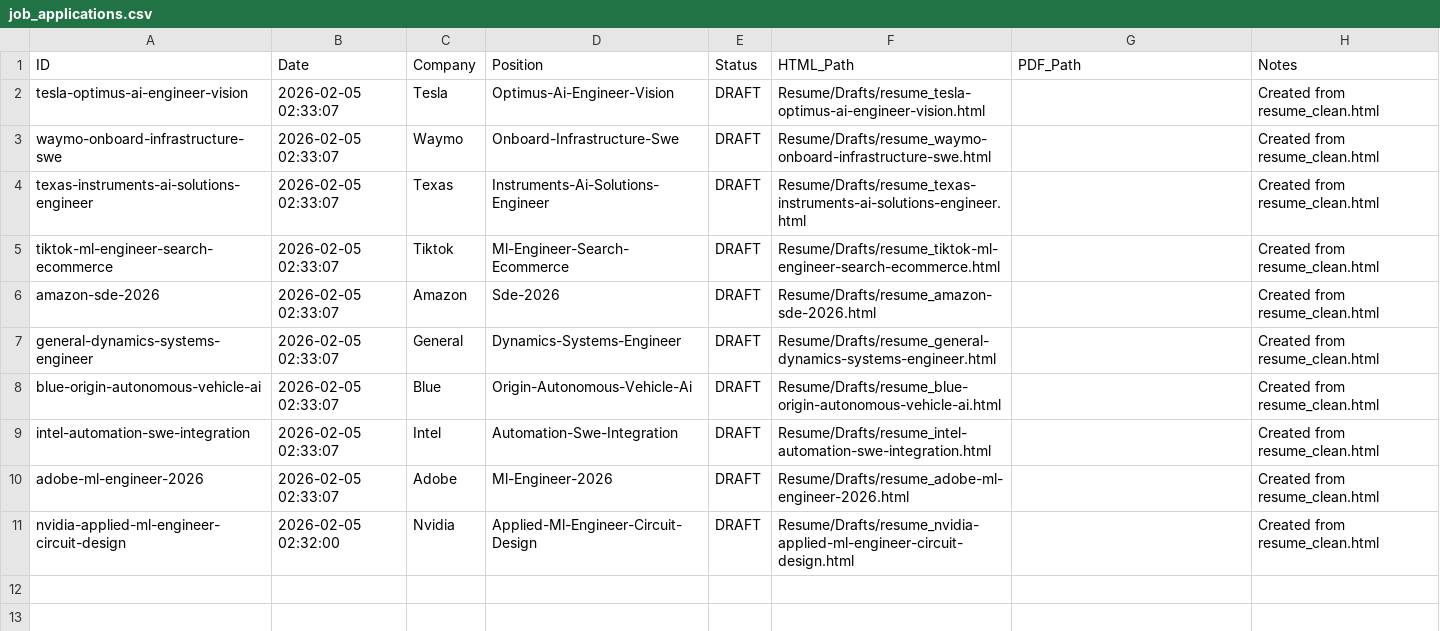
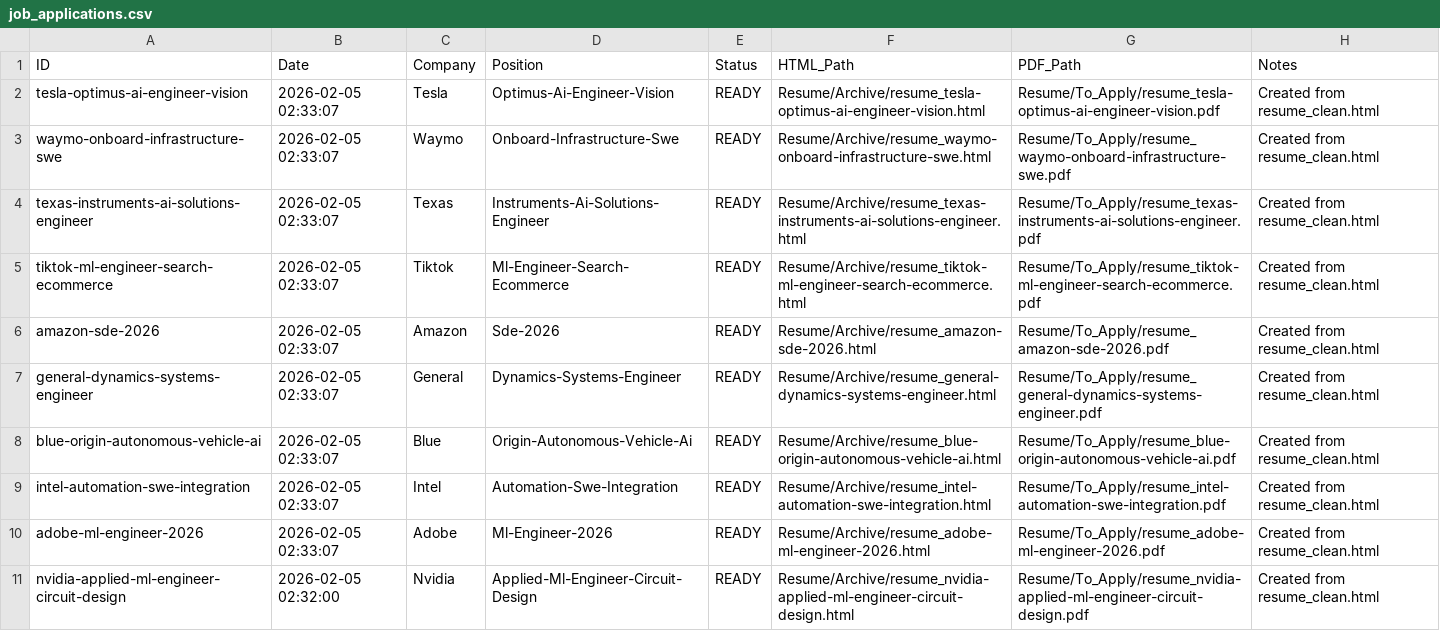
Before and after one commit to naman-student/Resume-Agent, a CSV file: job_applications.csv, drawn as a sheet.

```diff
--- a/job_applications.csv
+++ b/job_applications.csv
@@ -1,11 +1,11 @@
 ID,Date,Company,Position,Status,HTML_Path,PDF_Path,Notes
-tesla-optimus-ai-engineer-vision,2026-02-05 02:33:07,Tesla,Optimus-Ai-Engineer-Vision,DRAFT,Resume/Drafts/resume_tesla-optimus-ai-engineer-vision.html,,Created from resume_clean.html
-waymo-onboard-infrastructure-swe,2026-02-05 02:33:07,Waymo,Onboard-Infrastructure-Swe,DRAFT,Resume/Drafts/resume_waymo-onboard-infrastructure-swe.html,,Created from resume_clean.html
-texas-instruments-ai-solutions-engineer,2026-02-05 02:33:07,Texas,Instruments-Ai-Solutions-Engineer,DRAFT,Resume/Drafts/resume_texas-instruments-ai-solutions-engineer.html,,Created from resume_clean.html
-tiktok-ml-engineer-search-ecommerce,2026-02-05 02:33:07,Tiktok,Ml-Engineer-Search-Ecommerce,DRAFT,Resume/Drafts/resume_tiktok-ml-engineer-search-ecommerce.html,,Created from resume_clean.html
-amazon-sde-2026,2026-02-05 02:33:07,Amazon,Sde-2026,DRAFT,Resume/Drafts/resume_amazon-sde-2026.html,,Created from resume_clean.html
-general-dynamics-systems-engineer,2026-02-05 02:33:07,General,Dynamics-Systems-Engineer,DRAFT,Resume/Drafts/resume_general-dynamics-systems-engineer.html,,Created from resume_clean.html
-blue-origin-autonomous-vehicle-ai,2026-02-05 02:33:07,Blue,Origin-Autonomous-Vehicle-Ai,DRAFT,Resume/Drafts/resume_blue-origin-autonomous-vehicle-ai.html,,Created from resume_clean.html
-intel-automation-swe-integration,2026-02-05 02:33:07,Intel,Automation-Swe-Integration,DRAFT,Resume/Drafts/resume_intel-automation-swe-integration.html,,Created from resume_clean.html
-adobe-ml-engineer-2026,2026-02-05 02:33:07,Adobe,Ml-Engineer-2026,DRAFT,Resume/Drafts/resume_adobe-ml-engineer-2026.html,,Created from resume_clean.html
-nvidia-applied-ml-engineer-circuit-design,2026-02-05 02:32:00,Nvidia,Applied-Ml-Engineer-Circuit-Design,DRAFT,Resume/Drafts/resume_nvidia-applied-ml-engineer-circuit-design.html,,Created from resume_clean.html
+tesla-optimus-ai-engineer-vision,2026-02-05 02:33:07,Tesla,Optimus-Ai-Engineer-Vision,READY,Resume/Archive/resume_tesla-optimus-ai-engineer-vision.html,Resume/To_Apply/resume_tesla-optimus-ai-engineer-vision.pdf,Created from resume_clean.html
+waymo-onboard-infrastructure-swe,2026-02-05 02:33:07,Waymo,Onboard-Infrastructure-Swe,READY,Resume/Archive/resume_waymo-onboard-infrastructure-swe.html,Resume/To_Apply/resume_waymo-onboard-infrastructure-swe.pdf,Created from resume_clean.html
+texas-instruments-ai-solutions-engineer,2026-02-05 02:33:07,Texas,Instruments-Ai-Solutions-Engineer,READY,Resume/Archive/resume_texas-instruments-ai-solutions-engineer.html,Resume/To_Apply/resume_texas-instruments-ai-solutions-engineer.pdf,Created from resume_clean.html
+tiktok-ml-engineer-search-ecommerce,2026-02-05 02:33:07,Tiktok,Ml-Engineer-Search-Ecommerce,READY,Resume/Archive/resume_tiktok-ml-engineer-search-ecommerce.html,Resume/To_Apply/resume_tiktok-ml-engineer-search-ecommerce.pdf,Created from resume_clean.html
+amazon-sde-2026,2026-02-05 02:33:07,Amazon,Sde-2026,READY,Resume/Archive/resume_amazon-sde-2026.html,Resume/To_Apply/resume_amazon-sde-2026.pdf,Created from resume_clean.html
+general-dynamics-systems-engineer,2026-02-05 02:33:07,General,Dynamics-Systems-Engineer,READY,Resume/Archive/resume_general-dynamics-systems-engineer.html,Resume/To_Apply/resume_general-dynamics-systems-engineer.pdf,Created from resume_clean.html
+blue-origin-autonomous-vehicle-ai,2026-02-05 02:33:07,Blue,Origin-Autonomous-Vehicle-Ai,READY,Resume/Archive/resume_blue-origin-autonomous-vehicle-ai.html,Resume/To_Apply/resume_blue-origin-autonomous-vehicle-ai.pdf,Created from resume_clean.html
+intel-automation-swe-integration,2026-02-05 02:33:07,Intel,Automation-Swe-Integration,READY,Resume/Archive/resume_intel-automation-swe-integration.html,Resume/To_Apply/resume_intel-automation-swe-integration.pdf,Created from resume_clean.html
+adobe-ml-engineer-2026,2026-02-05 02:33:07,Adobe,Ml-Engineer-2026,READY,Resume/Archive/resume_adobe-ml-engineer-2026.html,Resume/To_Apply/resume_adobe-ml-engineer-2026.pdf,Created from resume_clean.html
+nvidia-applied-ml-engineer-circuit-design,2026-02-05 02:32:00,Nvidia,Applied-Ml-Engineer-Circuit-Design,READY,Resume/Archive/resume_nvidia-applied-ml-engineer-circuit-design.html,Resume/To_Apply/resume_nvidia-applied-ml-engineer-circuit-design.pdf,Created from resume_clean.html
```
Also changed, not shown: 22 other files.
